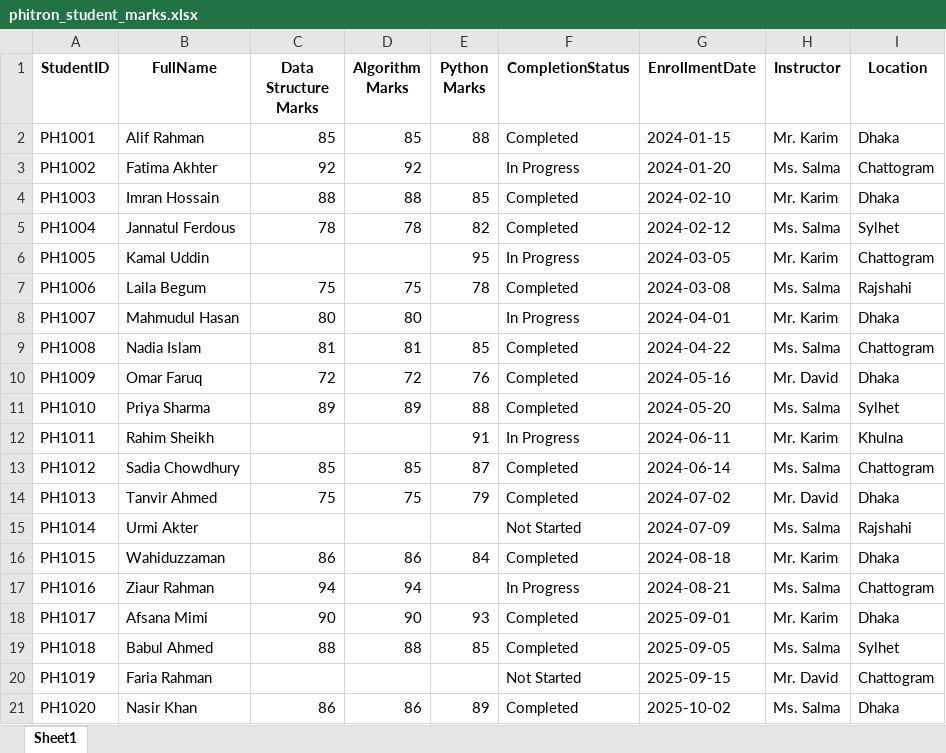
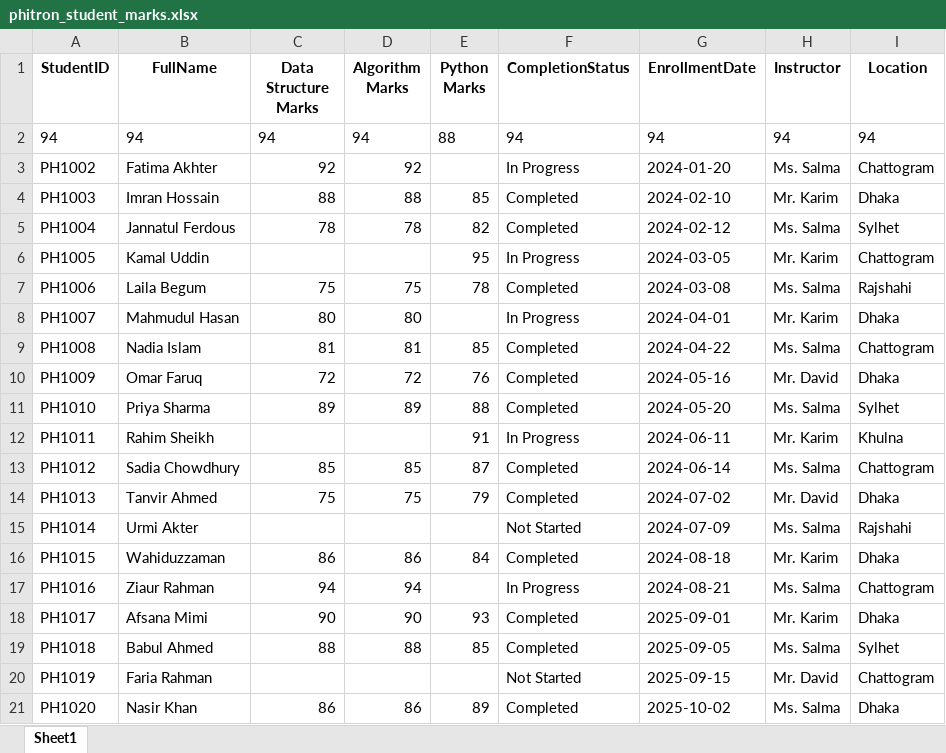
Before and after one commit to khubaibm039/dsa-python-numpy-pandas, an Excel workbook: PandaS/Files/phitron_student_marks.xlsx, sheet Sheet1, drawn as a sheet; values as stored, in another font and other column widths than the file's, no borders; removed rows and columns are numbered as before the commit, all else as after; the diff names each change by its address in the sheet, - before the commit and + after, or states it on an @@ line.

Commit message:
learn access data change value sort data filter data

```diff
--- a/PandaS/Files/phitron_student_marks.xlsx (sheet Sheet1)
+++ b/PandaS/Files/phitron_student_marks.xlsx (sheet Sheet1)
-row 2: PH1001 | Alif Rahman | 85 | 85 | 88 | Completed | 2024-01-15 | Mr. Karim | Dhaka
+row 2: 94 | 94 | 94 | 94 | 88 | 94 | 94 | 94 | 94
```
Also changed, not shown: 6 other files.
